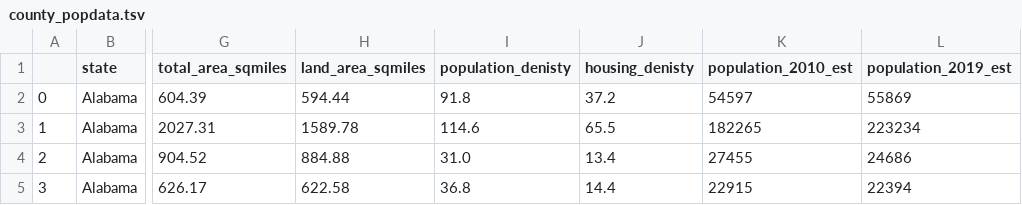
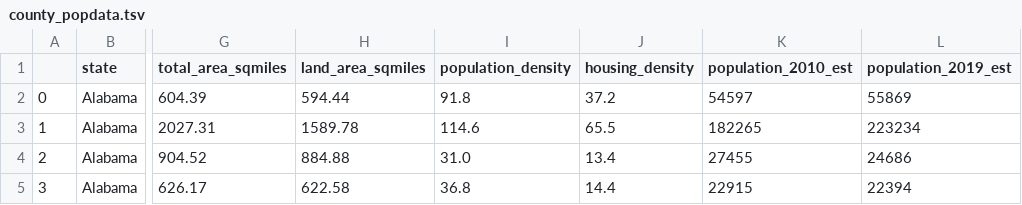
Before and after one commit to bccp/covid-19-data, a TSV file: data/US/county_popdata.tsv, drawn as a sheet; only a part is shown, gaps mark what is left out; the diff names each change by its address in the sheet, - before the commit and + after, or states it on an @@ line.

```diff
--- a/data/US/county_popdata.tsv
+++ b/data/US/county_popdata.tsv
-I1: population_denisty
+I1: population_density
-J1: housing_denisty
+J1: housing_density
```
Also changed, not shown: 1 other file.
